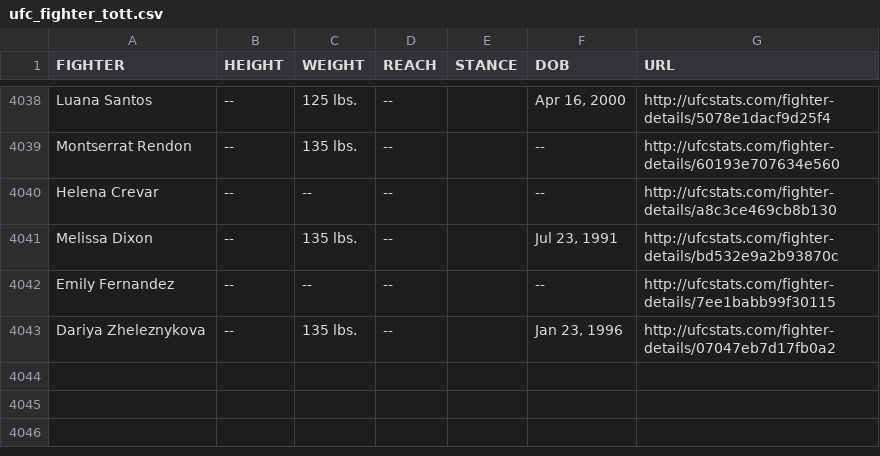
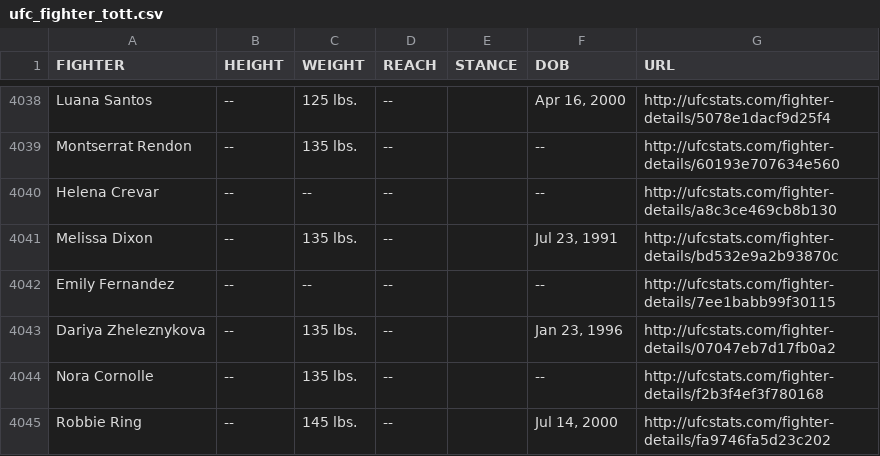
Before and after one commit to Greco1899/scrape_ufc_stats, a CSV file: ufc_fighter_tott.csv, drawn as a sheet; only a part is shown, gaps mark what is left out; the diff names each change by its address in the sheet, - before the commit and + after, or states it on an @@ line.

Commit message:
2023-06-15 data refresh

```diff
--- a/ufc_fighter_tott.csv
+++ b/ufc_fighter_tott.csv
+row 4044: Nora Cornolle | -- | 135 lbs. | -- |  | -- | http://ufcstats.com/fighter-details/f2b3f4ef3f780168
+row 4045: Robbie Ring | -- | 145 lbs. | -- |  | Jul 14, 2000 | http://ufcstats.com/fighter-details/fa9746fa5d23c202
```
Also changed, not shown: ufc_fighter_details.csv.
